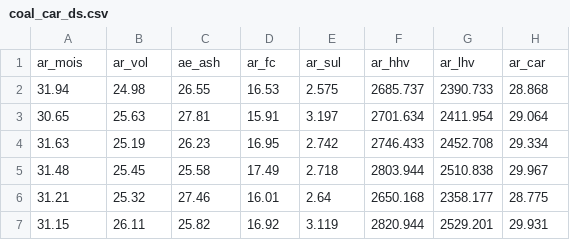
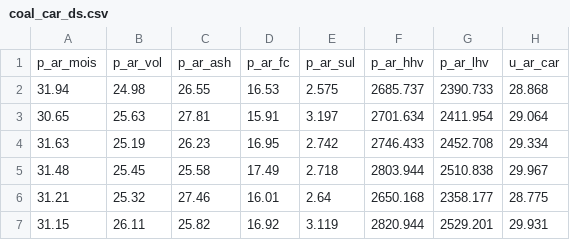
Before and after one commit to pitimonb/coal_analysis, a CSV file: dataset/coal_car_ds.csv, drawn as a sheet; only a part is shown.

```diff
--- a/dataset/coal_car_ds.csv
+++ b/dataset/coal_car_ds.csv
@@ -1,2 +1,2 @@
-ar_mois,ar_vol,ae_ash,ar_fc,ar_sul,ar_hhv,ar_lhv,ar_car
+p_ar_mois,p_ar_vol,p_ar_ash,p_ar_fc,p_ar_sul,p_ar_hhv,p_ar_lhv,u_ar_car
 31.94,24.98,26.55,16.53,2.575,2685.737,2390.733,28.868
```
Also changed, not shown: dataset/coal_hyd_exc_ds.csv, dataset/coal_hyd_inc_ds.csv, 3 other files.
